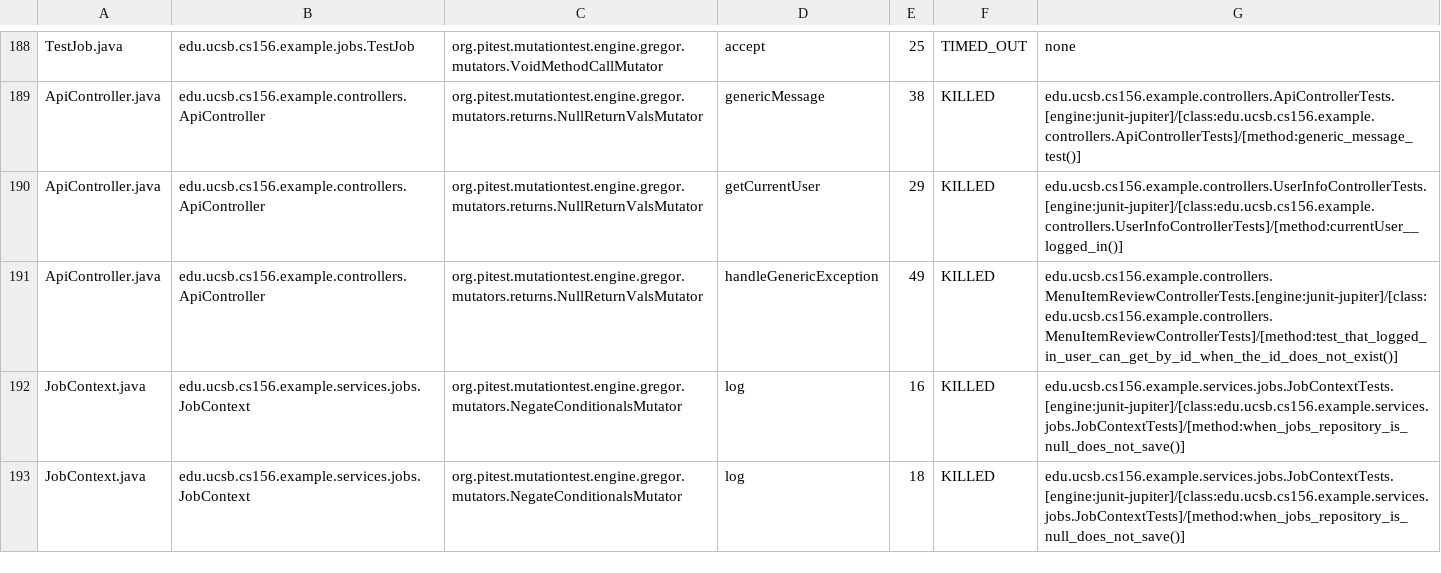
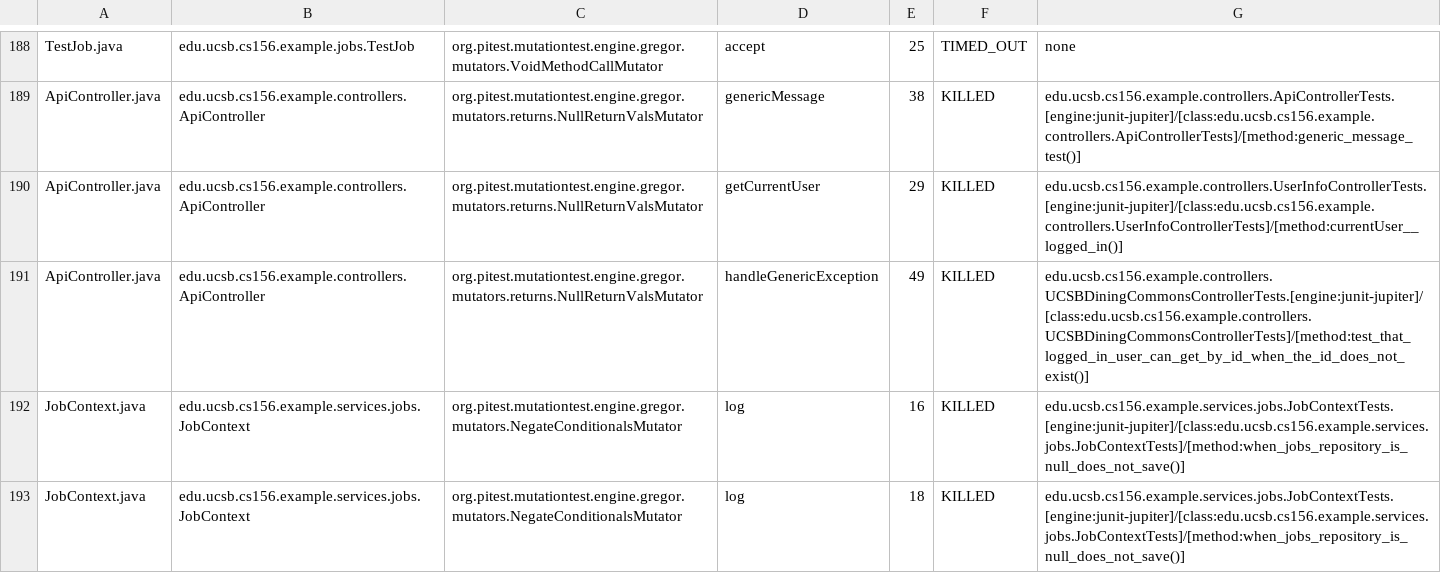
Before and after one commit to ucsb-cs156-s25/team02-s25-06, a CSV file: prs/111/pitest/mutations.csv, drawn as a sheet; only a part is shown, gaps mark what is left out.

Commit message:
Deploying to gh-pages from @ ucsb-cs156-s25/team02-s25-06@0c73189393fe6a113e77192177681da4828a57aa 🚀

```diff
--- a/prs/111/pitest/mutations.csv
+++ b/prs/111/pitest/mutations.csv
@@ -190,3 +190,3 @@ ApiController.java,edu.ucsb.cs156.example.controllers.ApiController,org.pitest.m
 ApiController.java,edu.ucsb.cs156.example.controllers.ApiController,org.pitest.mutationtest.engine.gregor.mutators.returns.NullReturnValsMutator,getCurrentUser,29,KILLED,edu.ucsb.cs156.example.controllers.UserInfoControllerTests.[engine:junit-jupiter]/[class:edu.ucsb.cs156.example.controllers.UserInfoControllerTests]/[method:currentUser__logged_in()]
-ApiController.java,edu.ucsb.cs156.example.controllers.ApiController,org.pitest.mutationtest.engine.gregor.mutators.returns.NullReturnValsMutator,handleGenericException,49,KILLED,edu.ucsb.cs156.example.controllers.MenuItemReviewControllerTests.[engine:junit-jupiter]/[class:edu.ucsb.cs156.example.controllers.MenuItemReviewControllerTests]/[method:test_that_logged_in_user_can_get_by_id_when_the_id_does_not_exist()]
+ApiController.java,edu.ucsb.cs156.example.controllers.ApiController,org.pitest.mutationtest.engine.gregor.mutators.returns.NullReturnValsMutator,handleGenericException,49,KILLED,edu.ucsb.cs156.example.controllers.UCSBDiningCommonsControllerTests.[engine:junit-jupiter]/[class:edu.ucsb.cs156.example.controllers.UCSBDiningCommonsControllerTests]/[method:test_that_logged_in_user_can_get_by_id_when_the_id_does_not_exist()]
 JobContext.java,edu.ucsb.cs156.example.services.jobs.JobContext,org.pitest.mutationtest.engine.gregor.mutators.NegateConditionalsMutator,log,16,KILLED,edu.ucsb.cs156.example.services.jobs.JobContextTests.[engine:junit-jupiter]/[class:edu.ucsb.cs156.example.services.jobs.JobContextTests]/[method:when_jobs_repository_is_null_does_not_save()]
```
Also changed, not shown: 21 other files.
